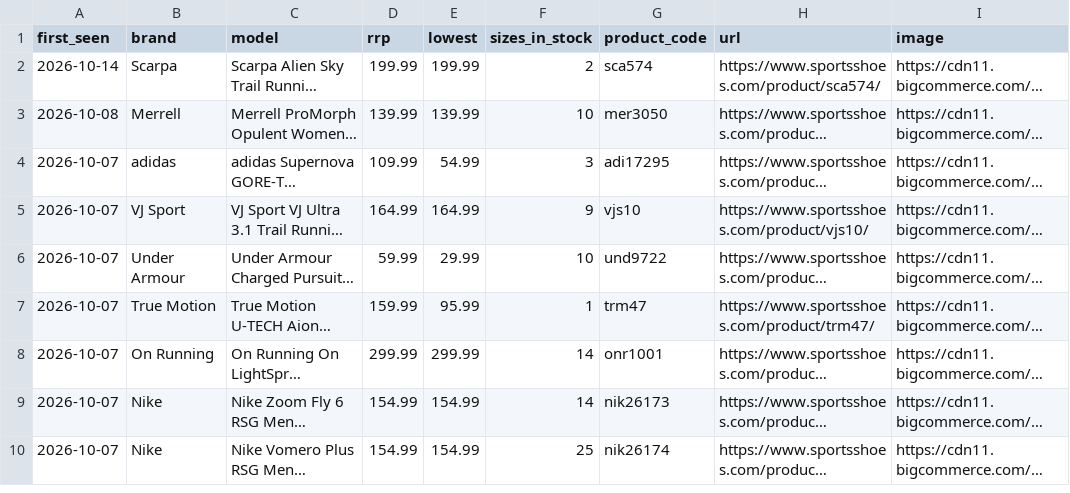
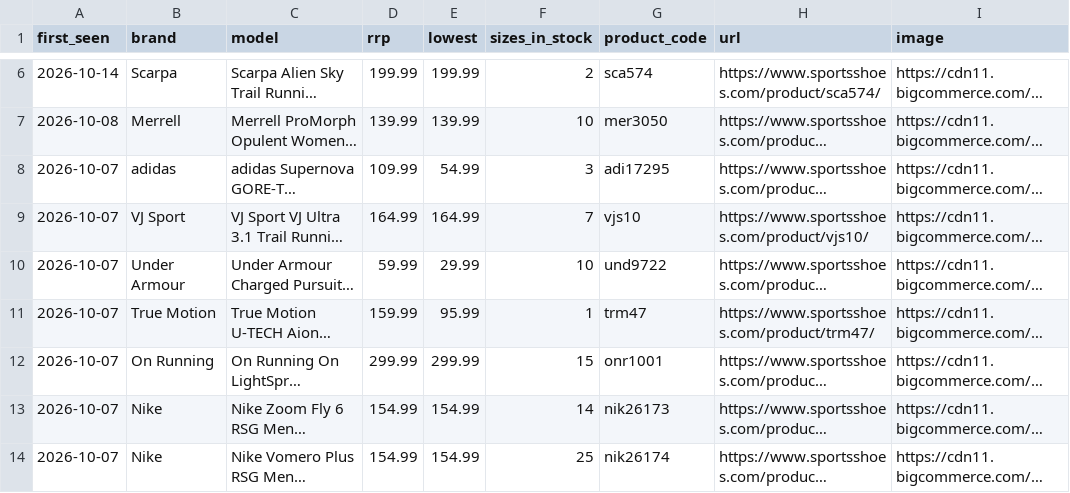
Before and after one commit to ecrawford-c28/shoe-finder, a CSV file: nmfr/public/new-models.csv, drawn as a sheet; only a part is shown, gaps mark what is left out; long unchanged cells end in …; addresses are those after the commit; the diff covers the shown part only; the diff names each change by its address in the sheet, - before the commit and + after, or states it on an @@ line.

Commit message:
Refresh prices and stock from the SportsShoes feed

```diff
--- a/nmfr/public/new-models.csv
+++ b/nmfr/public/new-models.csv
-F9 (sizes_in_stock): 9
+F9 (sizes_in_stock): 7
-F12 (sizes_in_stock): 14
+F12 (sizes_in_stock): 15
```
Also changed, not shown: 4 added rows elsewhere in this file, nmfr/data/new-models-baseline.csv, 2 other files.
